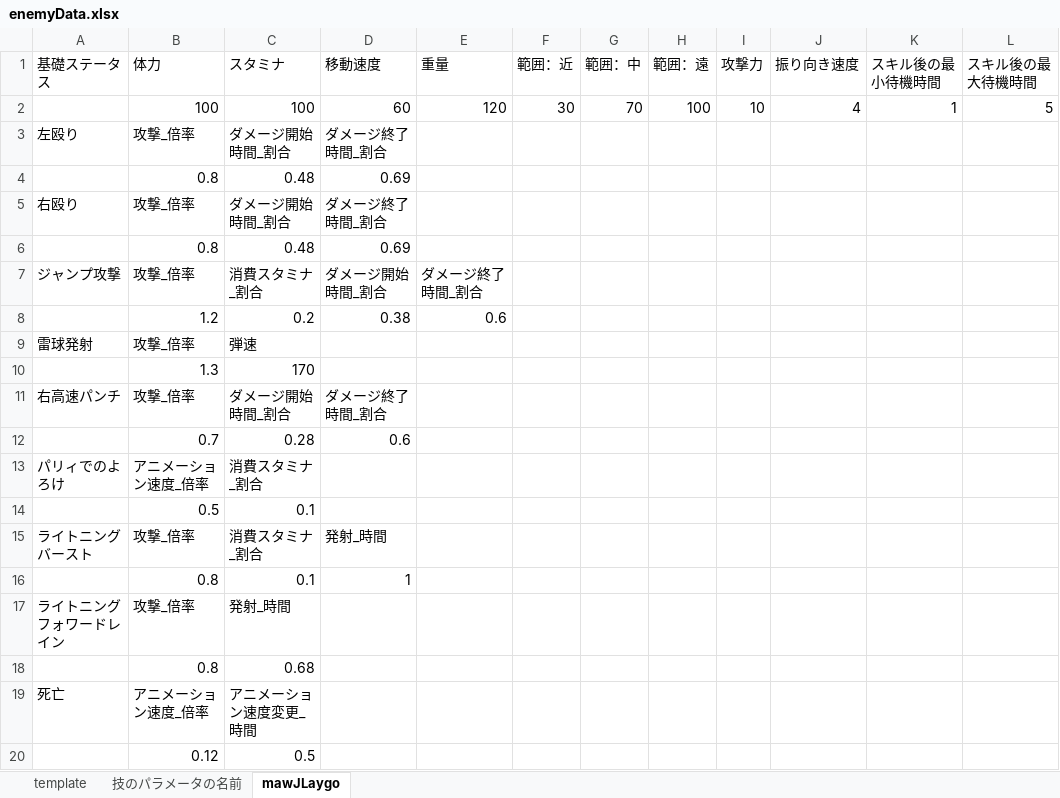
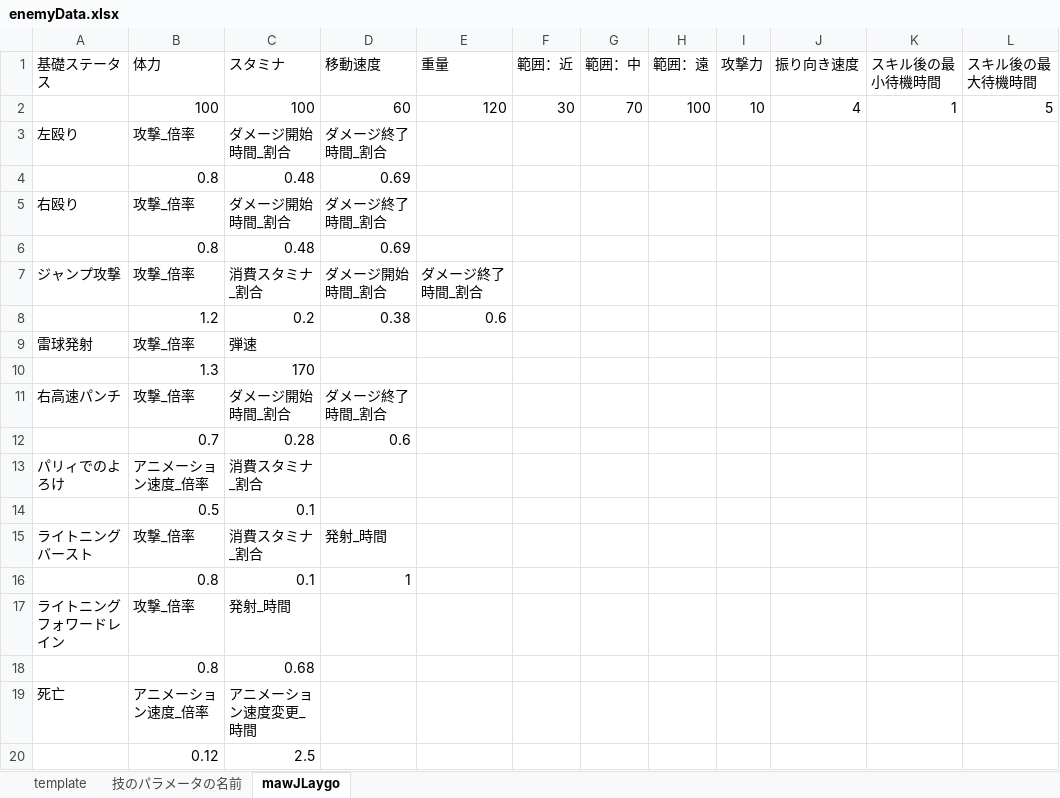
Before and after one commit to osalusan/Stinger, an Excel workbook: asset/csv/enemyData.xlsx, sheet mawJLaygo, drawn as a sheet; values as stored, in another font and other column widths than the file's, no borders; the diff names each change by its address in the sheet, - before the commit and + after, or states it on an @@ line.

```diff
--- a/asset/csv/enemyData.xlsx (sheet mawJLaygo)
+++ b/asset/csv/enemyData.xlsx (sheet mawJLaygo)
-C20 (スタミナ): 0.5
+C20 (スタミナ): 2.5
```
Also changed, not shown: asset/csv/playerData.xlsx, 21 other files.
